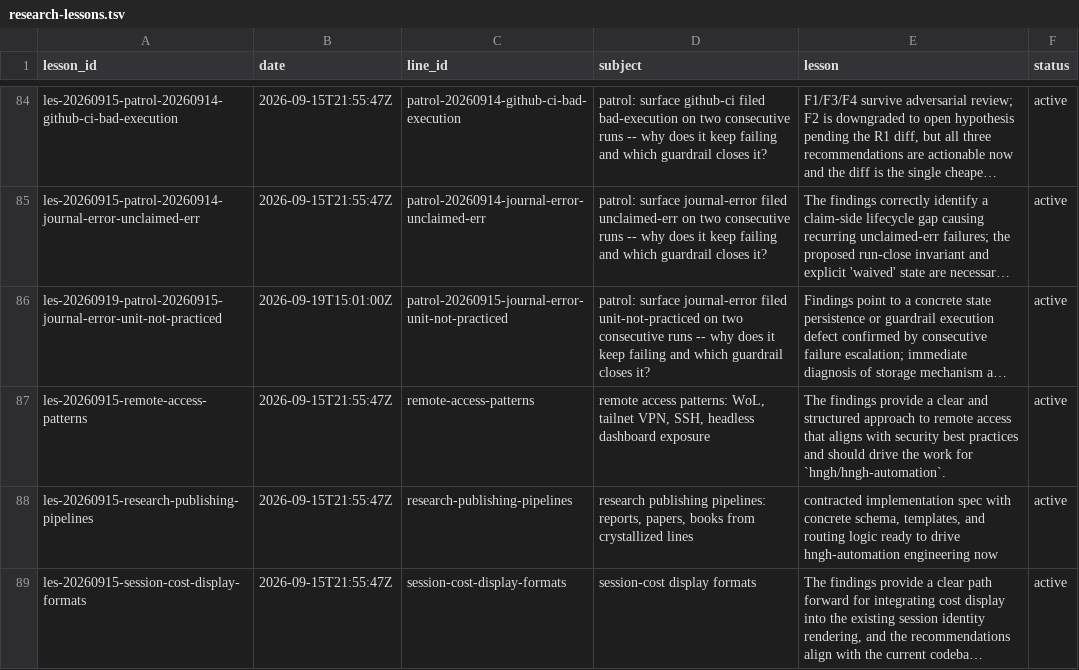
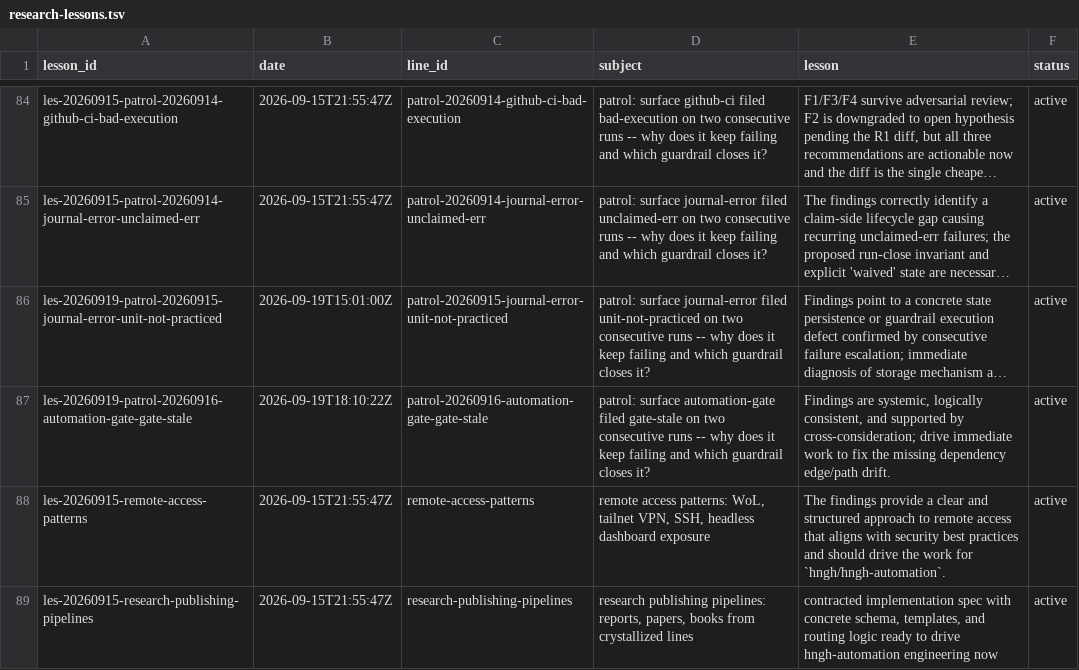
Before and after one commit to boundring/hngh, a TSV file: automation/research-lessons.tsv, drawn as a sheet; only a part is shown, gaps mark what is left out; the shorter side is filled out with more unchanged rows; long unchanged cells end in …; the diff names each change by its address in the sheet, - before the commit and + after, or states it on an @@ line.

```diff
--- a/automation/research-lessons.tsv
+++ b/automation/research-lessons.tsv
+row 87: les-20260919-patrol-20260916-automation-gate-gate-stale | 2026-09-19T18:10:22Z | patrol-20260916-automation-gate-gate-stale | patrol: surface automation-gate filed gate-stale on two consecutive runs -- why does it keep failing and which guardrail closes it? | Findings are systemic, logically consistent, and supported by cross-consideration; drive immediate work to fix the missing dependency edge/path drift. | active
```
Also changed, not shown: automation/research-dispositions.tsv, automation/research-lines.tsv.
